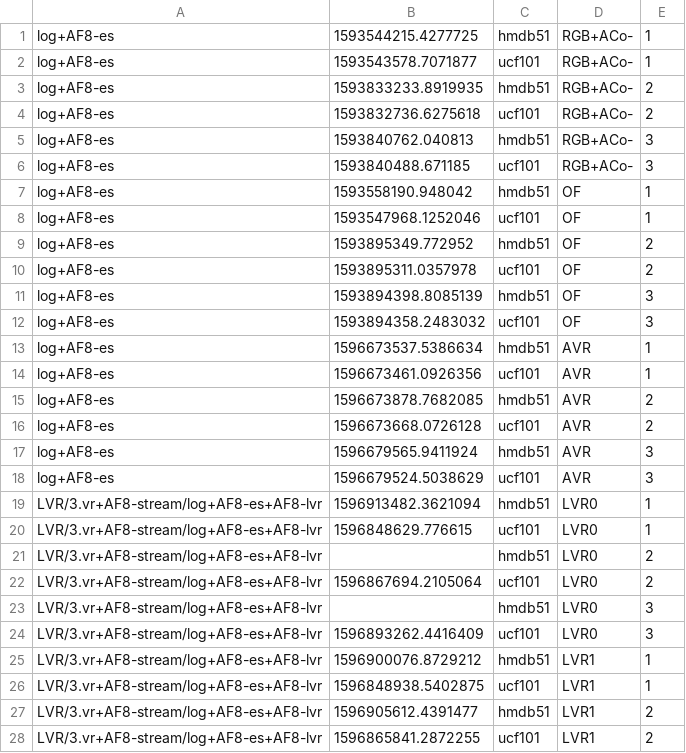
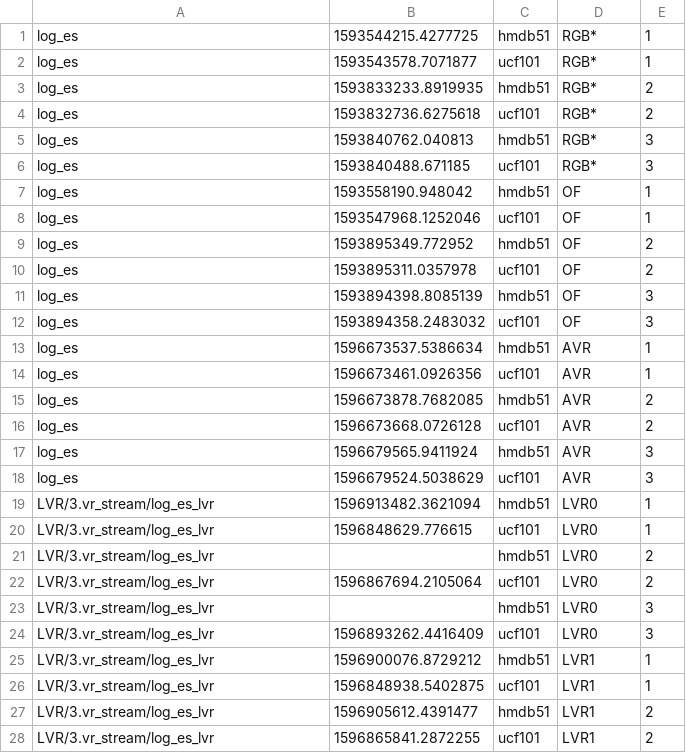
Before and after one commit to helena-maia/multistream_HAR, a CSV file: AVR_earlystop/es_list.csv, drawn as a sheet; only a part is shown; the diff covers the shown part only.

```diff
--- a/AVR_earlystop/es_list.csv
+++ b/AVR_earlystop/es_list.csv
@@ -1,28 +1,28 @@
-log+AF8-es	1593544215.4277725	hmdb51	RGB+ACo-	1
-log+AF8-es	1593543578.7071877	ucf101	RGB+ACo-	1
-log+AF8-es	1593833233.8919935	hmdb51	RGB+ACo-	2
-log+AF8-es	1593832736.6275618	ucf101	RGB+ACo-	2
-log+AF8-es	1593840762.040813	hmdb51	RGB+ACo-	3
-log+AF8-es	1593840488.671185	ucf101	RGB+ACo-	3
-log+AF8-es	1593558190.948042	hmdb51	OF	1
-log+AF8-es	1593547968.1252046	ucf101	OF	1
-log+AF8-es	1593895349.772952	hmdb51	OF	2
-log+AF8-es	1593895311.0357978	ucf101	OF	2
-log+AF8-es	1593894398.8085139	hmdb51	OF	3
-log+AF8-es	1593894358.2483032	ucf101	OF	3
-log+AF8-es	1596673537.5386634	hmdb51	AVR	1
-log+AF8-es	1596673461.0926356	ucf101	AVR	1
-log+AF8-es	1596673878.7682085	hmdb51	AVR	2
-log+AF8-es	1596673668.0726128	ucf101	AVR	2
-log+AF8-es	1596679565.9411924	hmdb51	AVR	3
-log+AF8-es	1596679524.5038629	ucf101	AVR	3
-LVR/3.vr+AF8-stream/log+AF8-es+AF8-lvr	1596913482.3621094	hmdb51	LVR0	1
-LVR/3.vr+AF8-stream/log+AF8-es+AF8-lvr	1596848629.776615	ucf101	LVR0	1
-LVR/3.vr+AF8-stream/log+AF8-es+AF8-lvr		hmdb51	LVR0	2
-LVR/3.vr+AF8-stream/log+AF8-es+AF8-lvr	1596867694.2105064	ucf101	LVR0	2
-LVR/3.vr+AF8-stream/log+AF8-es+AF8-lvr		hmdb51	LVR0	3
-LVR/3.vr+AF8-stream/log+AF8-es+AF8-lvr	1596893262.4416409	ucf101	LVR0	3
-LVR/3.vr+AF8-stream/log+AF8-es+AF8-lvr	1596900076.8729212	hmdb51	LVR1	1
-LVR/3.vr+AF8-stream/log+AF8-es+AF8-lvr	1596848938.5402875	ucf101	LVR1	1
-LVR/3.vr+AF8-stream/log+AF8-es+AF8-lvr	1596905612.4391477	hmdb51	LVR1	2
-LVR/3.vr+AF8-stream/log+AF8-es+AF8-lvr	1596865841.2872255	ucf101	LVR1	2
+log_es	1593544215.4277725	hmdb51	RGB*	1
+log_es	1593543578.7071877	ucf101	RGB*	1
+log_es	1593833233.8919935	hmdb51	RGB*	2
+log_es	1593832736.6275618	ucf101	RGB*	2
+log_es	1593840762.040813	hmdb51	RGB*	3
+log_es	1593840488.671185	ucf101	RGB*	3
+log_es	1593558190.948042	hmdb51	OF	1
+log_es	1593547968.1252046	ucf101	OF	1
+log_es	1593895349.772952	hmdb51	OF	2
+log_es	1593895311.0357978	ucf101	OF	2
+log_es	1593894398.8085139	hmdb51	OF	3
+log_es	1593894358.2483032	ucf101	OF	3
+log_es	1596673537.5386634	hmdb51	AVR	1
+log_es	1596673461.0926356	ucf101	AVR	1
+log_es	1596673878.7682085	hmdb51	AVR	2
+log_es	1596673668.0726128	ucf101	AVR	2
+log_es	1596679565.9411924	hmdb51	AVR	3
+log_es	1596679524.5038629	ucf101	AVR	3
+LVR/3.vr_stream/log_es_lvr	1596913482.3621094	hmdb51	LVR0	1
+LVR/3.vr_stream/log_es_lvr	1596848629.776615	ucf101	LVR0	1
+LVR/3.vr_stream/log_es_lvr		hmdb51	LVR0	2
+LVR/3.vr_stream/log_es_lvr	1596867694.2105064	ucf101	LVR0	2
+LVR/3.vr_stream/log_es_lvr		hmdb51	LVR0	3
+LVR/3.vr_stream/log_es_lvr	1596893262.4416409	ucf101	LVR0	3
+LVR/3.vr_stream/log_es_lvr	1596900076.8729212	hmdb51	LVR1	1
+LVR/3.vr_stream/log_es_lvr	1596848938.5402875	ucf101	LVR1	1
+LVR/3.vr_stream/log_es_lvr	1596905612.4391477	hmdb51	LVR1	2
+LVR/3.vr_stream/log_es_lvr	1596865841.2872255	ucf101	LVR1	2
```
Also changed, not shown: 8 edited cells elsewhere in this file, AVR_earlystop/es_results.csv.
